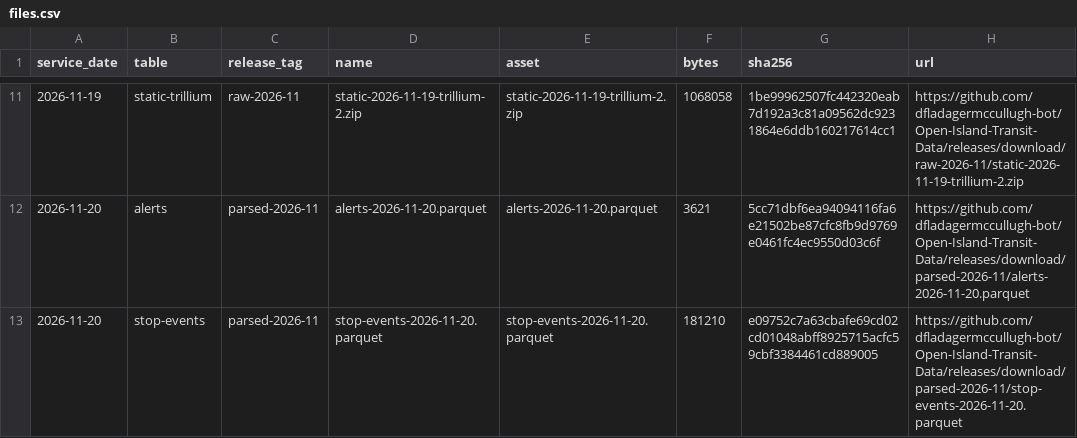
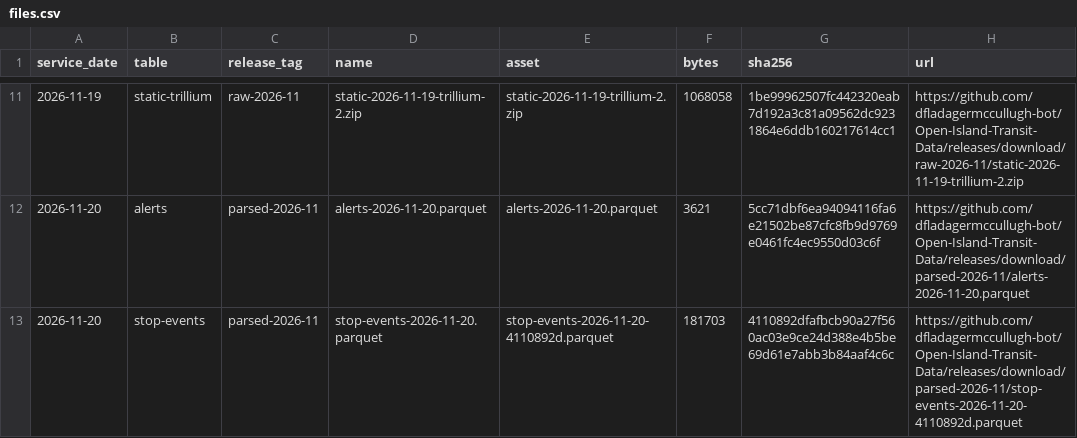
Before and after one commit to dfladagermccullugh-bot/Open-Island-Transit-Data, a CSV file: files.csv, drawn as a sheet; only a part is shown, gaps mark what is left out; the diff covers the shown part only.

```diff
--- a/files.csv
+++ b/files.csv
@@ -12,2 +12,2 @@ service_date,table,release_tag,name,asset,bytes,sha256,url
 2026-11-20,alerts,parsed-2026-11,alerts-2026-11-20.parquet,alerts-2026-11-20.parquet,3621,5cc71dbf6ea94094116fa6e21502be87cfc8fb9d9769e0461fc4ec9550d03c6f,https://github.com/dfladagermccullugh-bot/Open-Island-Transit-Data/releases/download/parsed-2026-11/alerts-2026-11-20.parquet
-2026-11-20,stop-events,parsed-2026-11,stop-events-2026-11-20.parquet,stop-events-2026-11-20.parquet,181210,e09752c7a63cbafe69cd02cd01048abff8925715acfc59cbf3384461cd889005,https://github.com/dfladagermccullugh-bot/Open-Island-Transit-Data/releases/download/parsed-2026-11/stop-events-2026-11-20.parquet
+2026-11-20,stop-events,parsed-2026-11,stop-events-2026-11-20.parquet,stop-events-2026-11-20-4110892d.parquet,181703,4110892dfafbcb90a27f560ac03e9ce24d388e4b5be69d61e7abb3b84aaf4c6c,https://github.com/dfladagermccullugh-bot/Open-Island-Transit-Data/releases/download/parsed-2026-11/stop-events-2026-11-20-4110892d.parquet
```
Also changed, not shown: 51 edited cells elsewhere in this file, 1 other file.
